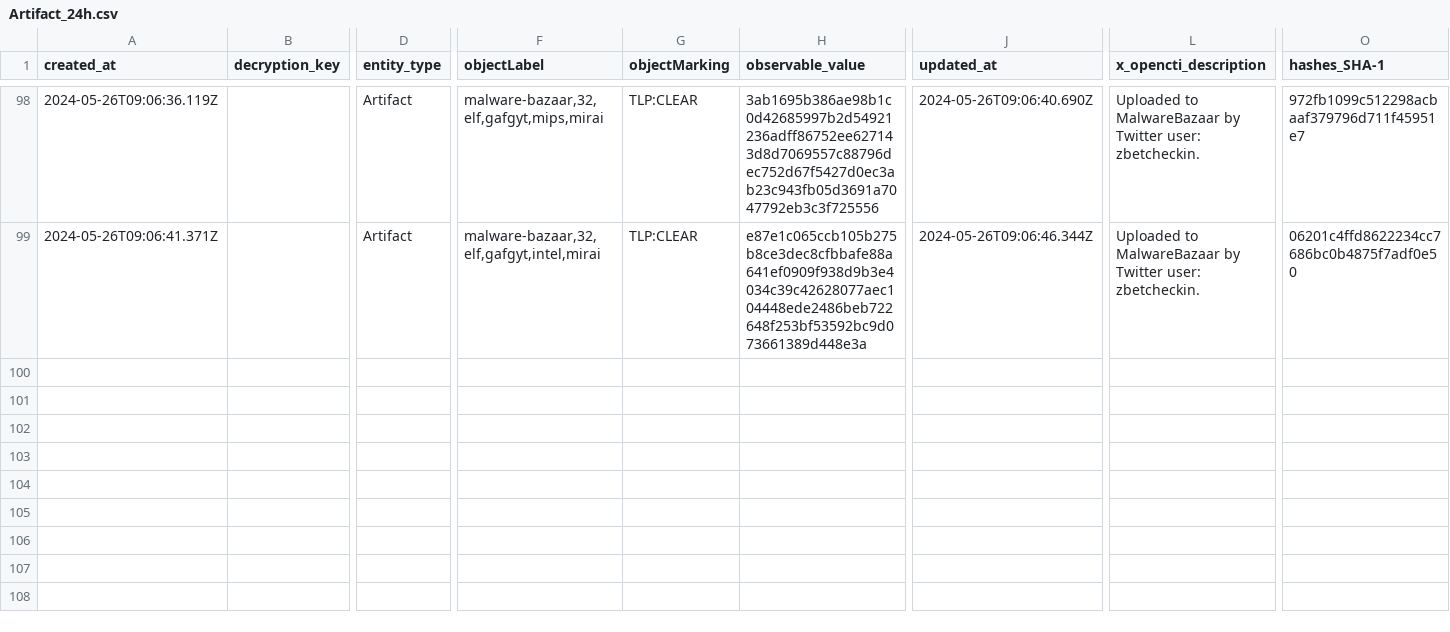
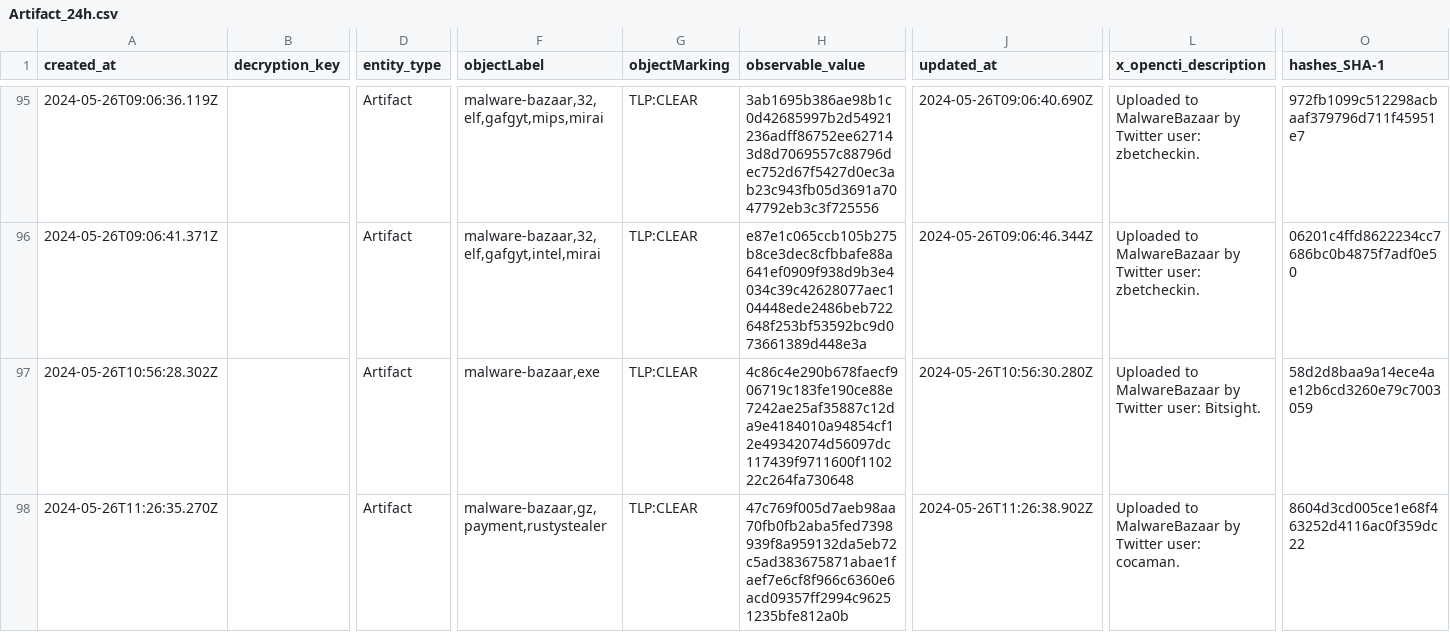
Before and after one commit to WildDogOne/CTI, a CSV file: Artifact_24h.csv, drawn as a sheet; only a part is shown, gaps mark what is left out; rows hold the shown columns only; the diff covers the shown part only; the diff names each change by its address in the sheet, - before the commit and + after, or states it on an @@ line.

Commit message:
Update Artifact_24h

```diff
--- a/Artifact_24h.csv
+++ b/Artifact_24h.csv
+row 97: 2024-05-26T10:56:28.302Z |  | Artifact | malware-bazaar,exe | TLP:CLEAR | 4c86c4e290b678faecf906719c183fe190ce88e7242ae25af35887c12da9e4184010a94854cf12e49342074d56097dc117439f9711600f110222c264fa730648 | 2024-05-26T10:56:30.280Z | Uploaded to MalwareBazaar by Twitter user: Bitsight. | 58d2d8baa9a14ece4ae12b6cd3260e79c7003059
+row 98: 2024-05-26T11:26:35.270Z |  | Artifact | malware-bazaar,gz,payment,rustystealer | TLP:CLEAR | 47c769f005d7aeb98aa70fb0fb2aba5fed7398939f8a959132da5eb72c5ad383675871abae1faef7e6cf8f966c6360e6acd09357ff2994c96251235bfe812a0b | 2024-05-26T11:26:38.902Z | Uploaded to MalwareBazaar by Twitter user: cocaman. | 8604d3cd005ce1e68f463252d4116ac0f359dc22
```
Also changed, not shown: 2 added rows and 3 removed rows elsewhere in this file, 1 other file.
